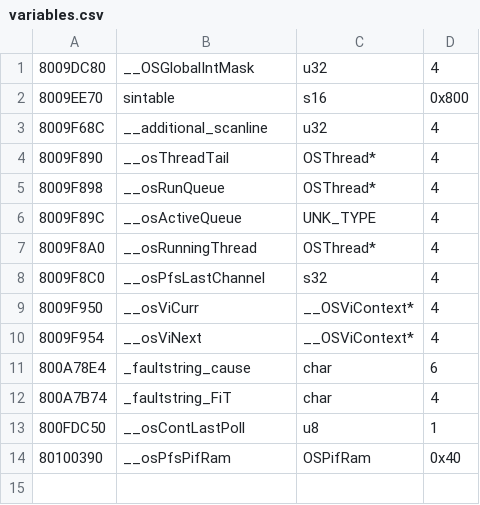
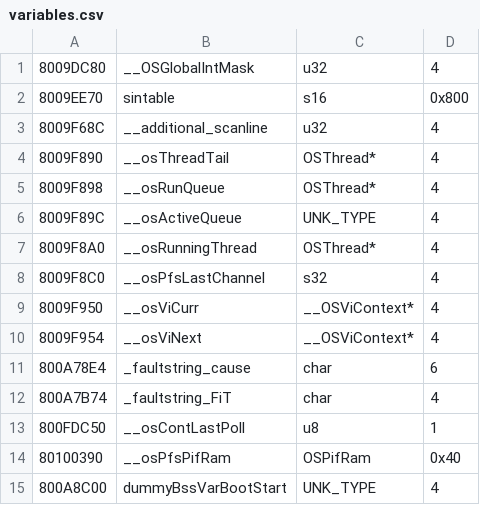
Before and after one commit to Decompollaborate/hypdisasm, a CSV file: tables/usa/variables.csv, drawn as a sheet; the diff names each change by its address in the sheet, - before the commit and + after, or states it on an @@ line.

```diff
--- a/tables/usa/variables.csv
+++ b/tables/usa/variables.csv
+row 15: 800A8C00 | dummyBssVarBootStart | UNK_TYPE | 4
```
Also changed, not shown: tables/usa/files_boot.csv, 1 other file.
